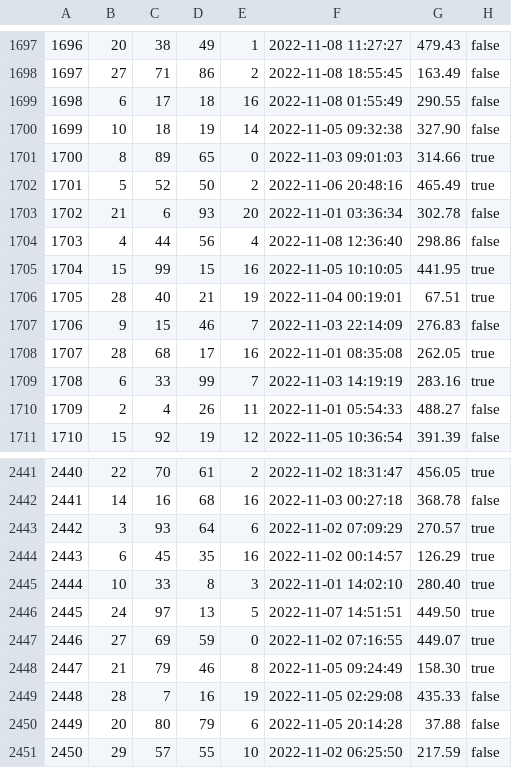
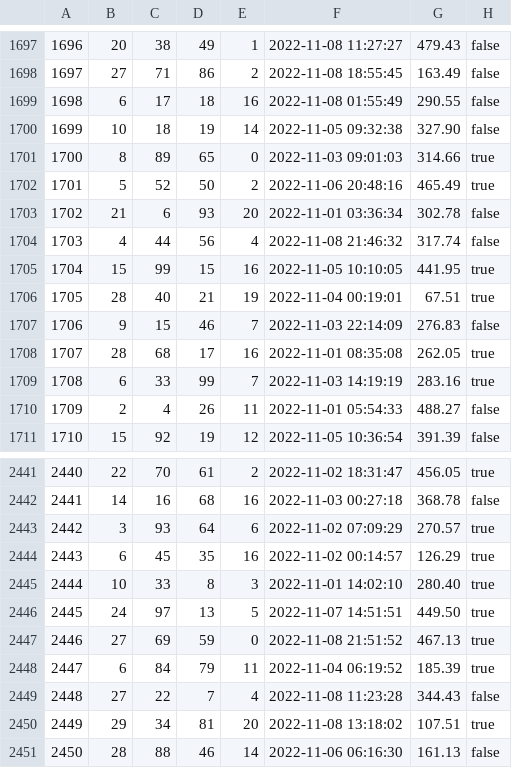
Before and after one commit to wang-erika/amazonians, a CSV file: db/data/Purchases.csv, drawn as a sheet; only a part is shown, gaps mark what is left out; the diff covers the shown part only.

Commit message:
regenerated data and fixed db schema. NOW WORKS!

```diff
--- a/db/data/Purchases.csv
+++ b/db/data/Purchases.csv
@@ -1703,3 +1703,3 @@
 "1702","21","6","93","20","2022-11-01 03:36:34","302.78","false"
-"1703","4","44","56","4","2022-11-08 12:36:40","298.86","false"
+"1703","4","44","56","4","2022-11-08 21:46:32","317.74","false"
 "1704","15","99","15","16","2022-11-05 10:10:05","441.95","true"
@@ -2446,6 +2446,6 @@
 "2445","24","97","13","5","2022-11-07 14:51:51","449.50","true"
-"2446","27","69","59","0","2022-11-02 07:16:55","449.07","true"
-"2447","21","79","46","8","2022-11-05 09:24:49","158.30","true"
-"2448","28","7","16","19","2022-11-05 02:29:08","435.33","false"
-"2449","20","80","79","6","2022-11-05 20:14:28","37.88","false"
-"2450","29","57","55","10","2022-11-02 06:25:50","217.59","false"
+"2446","27","69","59","0","2022-11-08 21:51:52","467.13","true"
+"2447","6","84","79","11","2022-11-04 06:19:52","185.39","true"
+"2448","27","22","7","4","2022-11-08 11:23:28","344.43","false"
+"2449","29","34","81","20","2022-11-08 13:18:02","107.51","true"
+"2450","28","88","46","14","2022-11-06 06:16:30","161.13","false"
```
Also changed, not shown: 6 edited cells elsewhere in this file, db/data/Users.csv, 2 other files.
